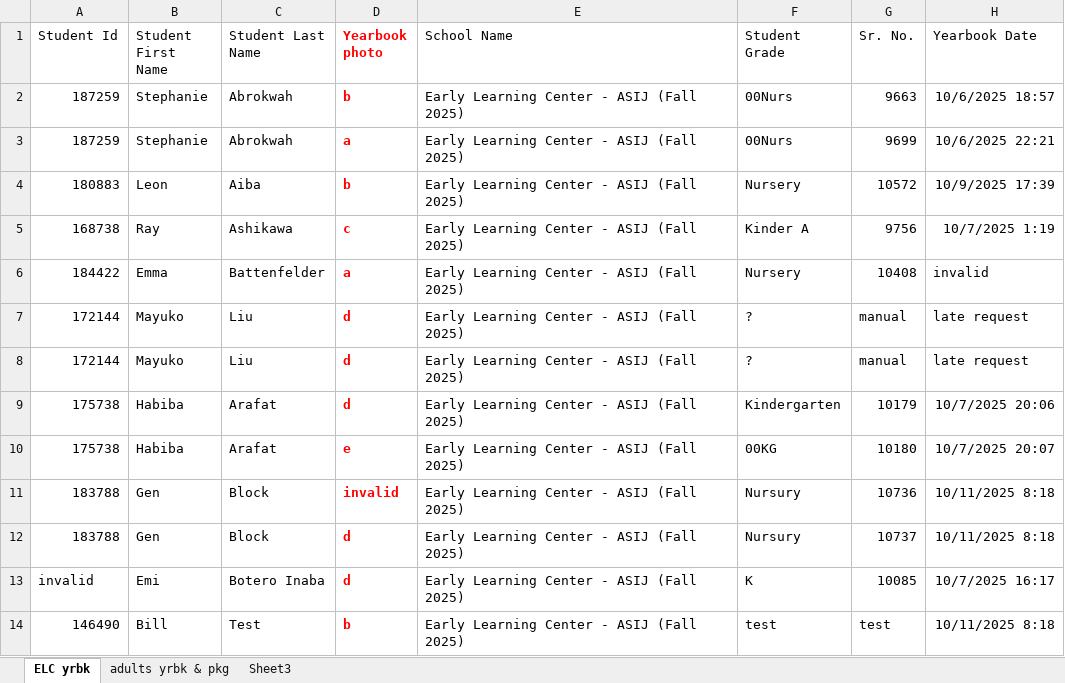
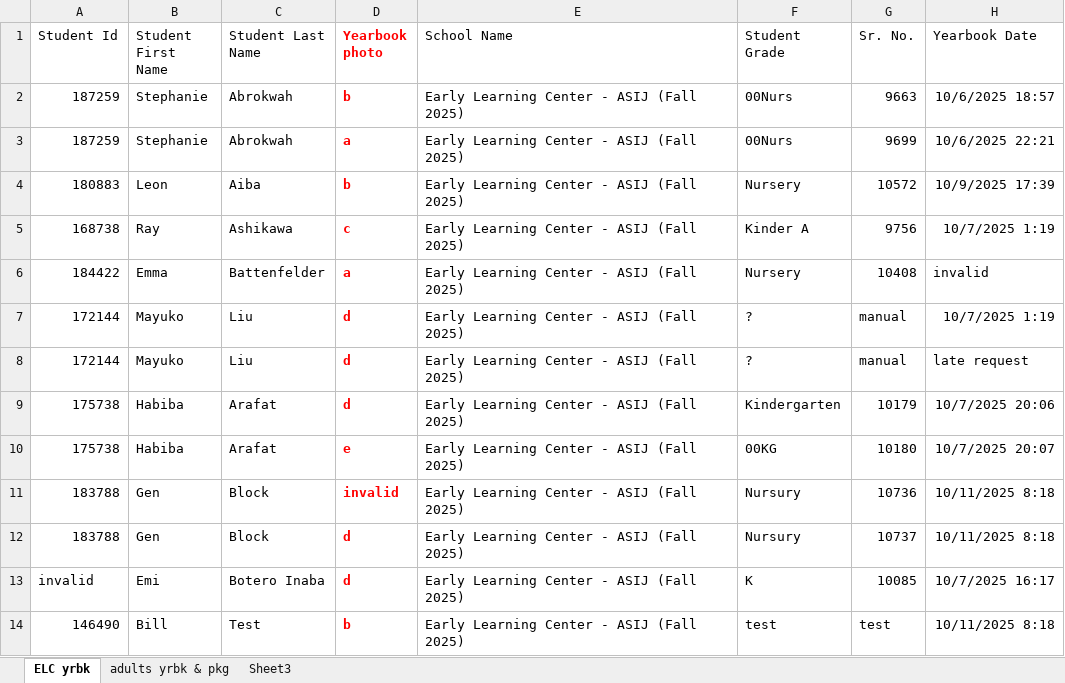
Before and after one commit to tyrakriv/schooldays, an Excel workbook: yearbook-choice/ELC yearbook choice.xlsx, sheet ELC yrbk, drawn as a sheet; values as stored, in another font and other column widths than the file's, no borders; the diff names each change by its address in the sheet, - before the commit and + after, or states it on an @@ line.

```diff
--- a/yearbook-choice/ELC yearbook choice.xlsx (sheet ELC yrbk)
+++ b/yearbook-choice/ELC yearbook choice.xlsx (sheet ELC yrbk)
-H7 (Yearbook Date): late request
+H7 (Yearbook Date): 10/7/2025 1:19
```
Also changed, not shown: 7 other files.
